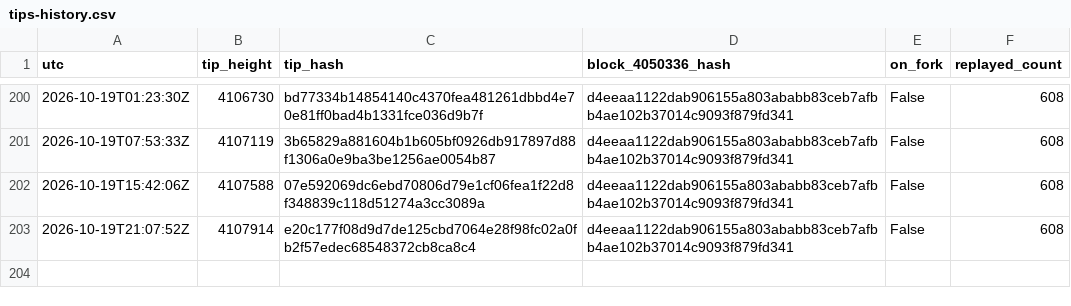
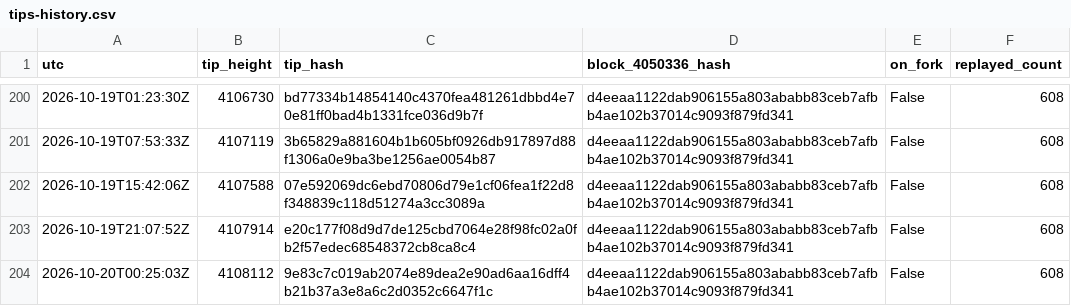
Before and after one commit to orangesurf/liquid-transaction-replay-monitor, a CSV file: monitor/tips-history.csv, drawn as a sheet; only a part is shown, gaps mark what is left out.

```diff
--- a/monitor/tips-history.csv
+++ b/monitor/tips-history.csv
@@ -203 +203,2 @@ utc,tip_height,tip_hash,block_4050336_hash,on_fork,replayed_count
 2026-10-19T21:07:52Z,4107914,e20c177f08d9d7de125cbd7064e28f98fc02a0fb2f57edec68548372cb8ca8c4,d4eeaa1122dab906155a803ababb83ceb7afbb4ae102b37014c9093f879fd341,False,608
+2026-10-20T00:25:03Z,4108112,9e83c7c019ab2074e89dea2e90ad6aa16dff4b21b37a3e8a6c2d0352c6647f1c,d4eeaa1122dab906155a803ababb83ceb7afbb4ae102b37014c9093f879fd341,False,608
```
Also changed, not shown: 2 other files.
